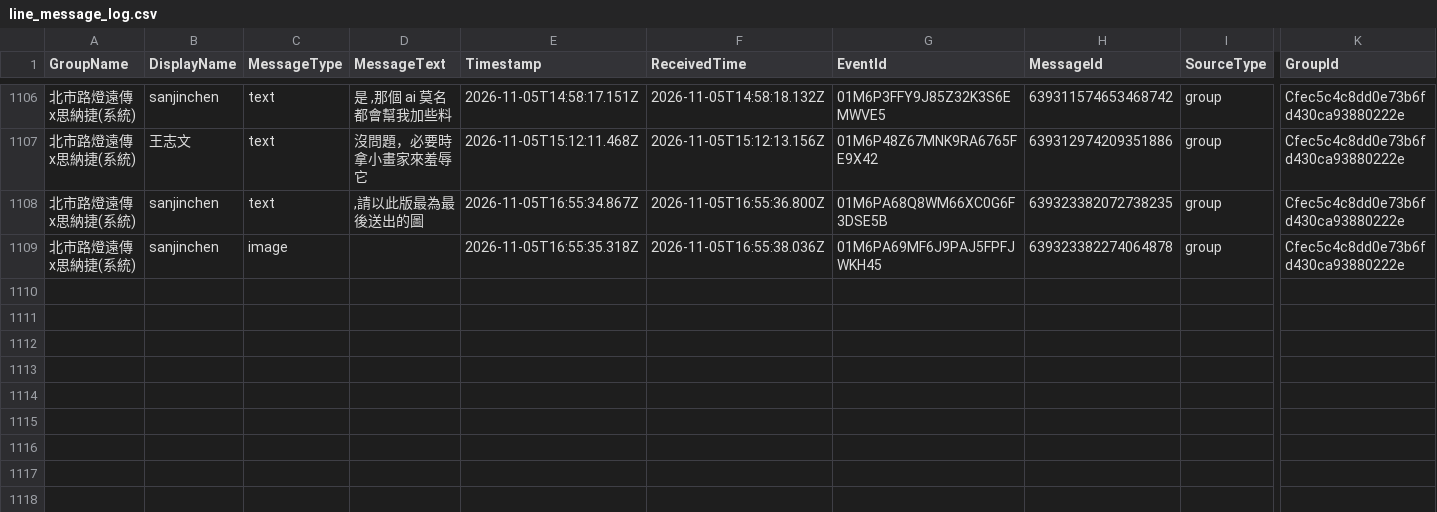
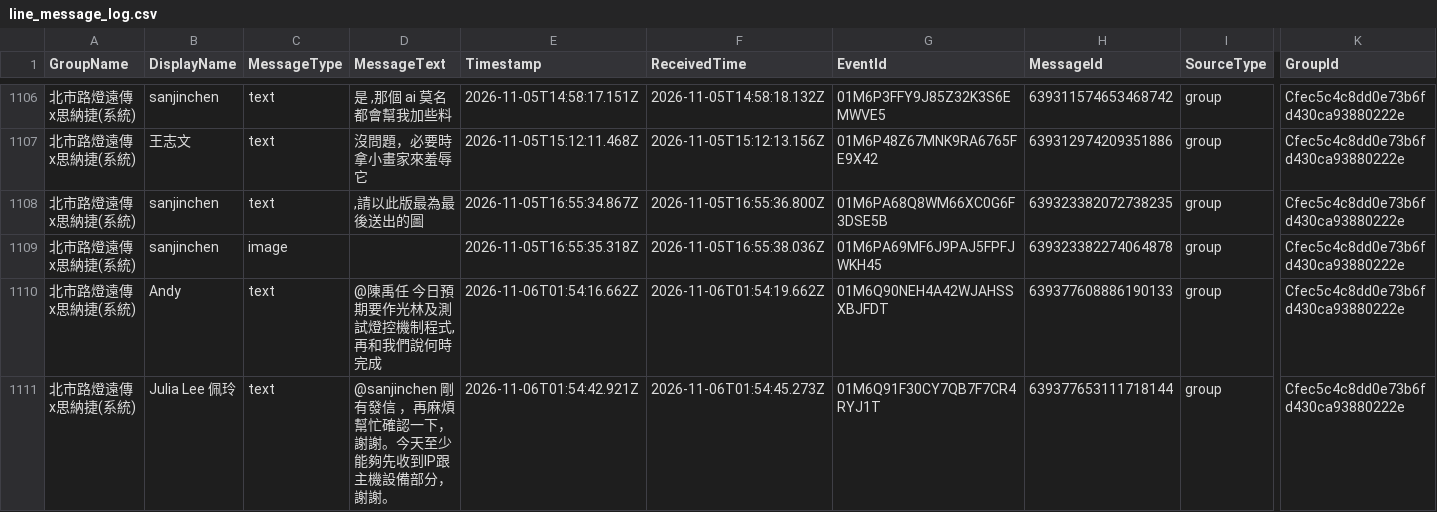
Before and after one commit to snwang14/FET-LineBot, a CSV file: reports/line_message_log.csv, drawn as a sheet; only a part is shown, gaps mark what is left out; rows hold the shown columns only; the diff names each change by its address in the sheet, - before the commit and + after, or states it on an @@ line.

```diff
--- a/reports/line_message_log.csv
+++ b/reports/line_message_log.csv
+row 1110: 北市路燈遠傳x思納捷(系統) | Andy | text | @陳禹任 今日預期要作光林及測試燈控機制程式,再和我們說何時完成 | 2026-11-06T01:54:16.662Z | 2026-11-06T01:54:19.662Z | 01M6Q90NEH4A42WJAHSSXBJFDT | 639377608886190133 | group | Cfec5c4c8dd0e73b6fd430ca93880222e
+row 1111: 北市路燈遠傳x思納捷(系統) | Julia Lee 佩玲 | text | @sanjinchen 剛有發信 ，再麻煩幫忙確認一下，謝謝。今天至少能夠先收到IP跟主機設備部分，謝謝。 | 2026-11-06T01:54:42.921Z | 2026-11-06T01:54:45.273Z | 01M6Q91F30CY7QB7F7CR4RYJ1T | 639377653111718144 | group | Cfec5c4c8dd0e73b6fd430ca93880222e
```
